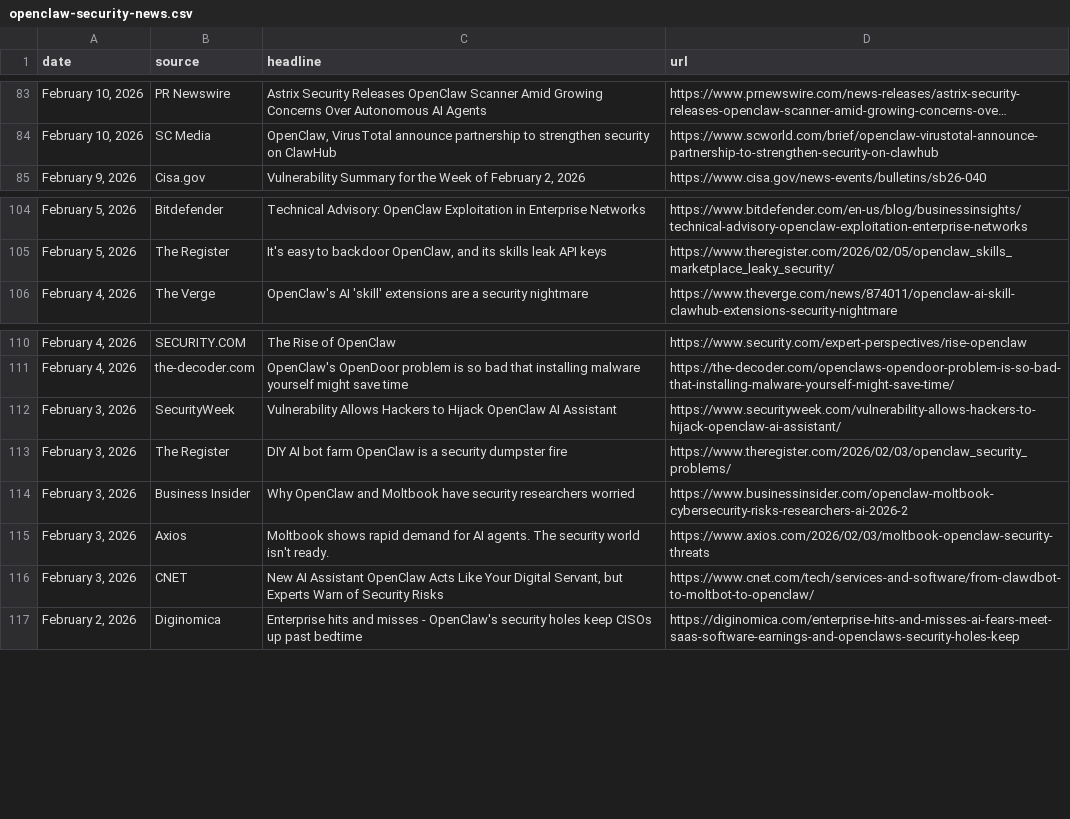
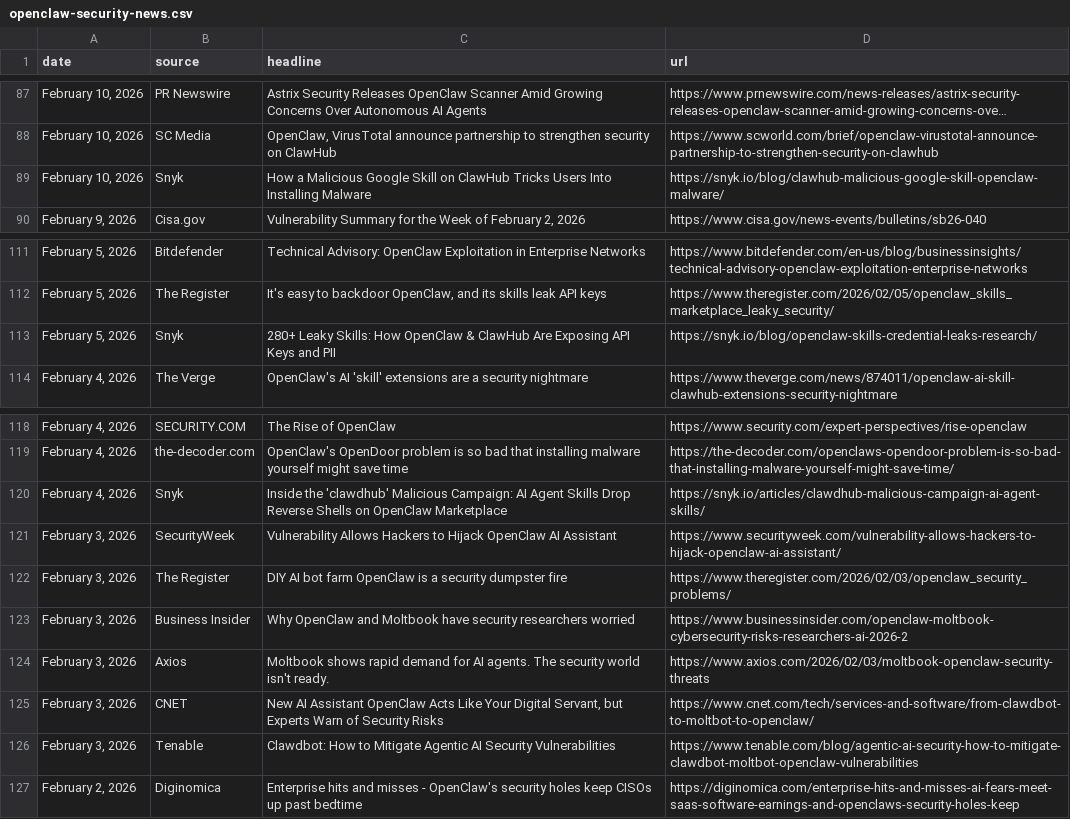
Before and after one commit to joylarkin/openclaw-security-news, a CSV file: openclaw-security-news.csv, drawn as a sheet; only a part is shown, gaps mark what is left out; long unchanged cells end in …; the diff covers the shown part only; the diff names each change by its address in the sheet, - before the commit and + after, or states it on an @@ line.

```diff
--- a/openclaw-security-news.csv
+++ b/openclaw-security-news.csv
+row 89: February 10, 2026 | Snyk | How a Malicious Google Skill on ClawHub Tricks Users Into Installing Malware | https://snyk.io/blog/clawhub-malicious-google-skill-openclaw-malware/
+row 113: February 5, 2026 | Snyk | 280+ Leaky Skills: How OpenClaw & ClawHub Are Exposing API Keys and PII | https://snyk.io/blog/openclaw-skills-credential-leaks-research/
+row 120: February 4, 2026 | Snyk | Inside the 'clawdhub' Malicious Campaign: AI Agent Skills Drop Reverse Shells on OpenClaw Marketplace | https://snyk.io/articles/clawdhub-malicious-campaign-ai-agent-skills/
+row 126: February 3, 2026 | Tenable | Clawdbot: How to Mitigate Agentic AI Security Vulnerabilities | https://www.tenable.com/blog/agentic-ai-security-how-to-mitigate-clawdbot-moltbot-openclaw-vulnerabilities
```
Also changed, not shown: 10 added rows elsewhere in this file.
